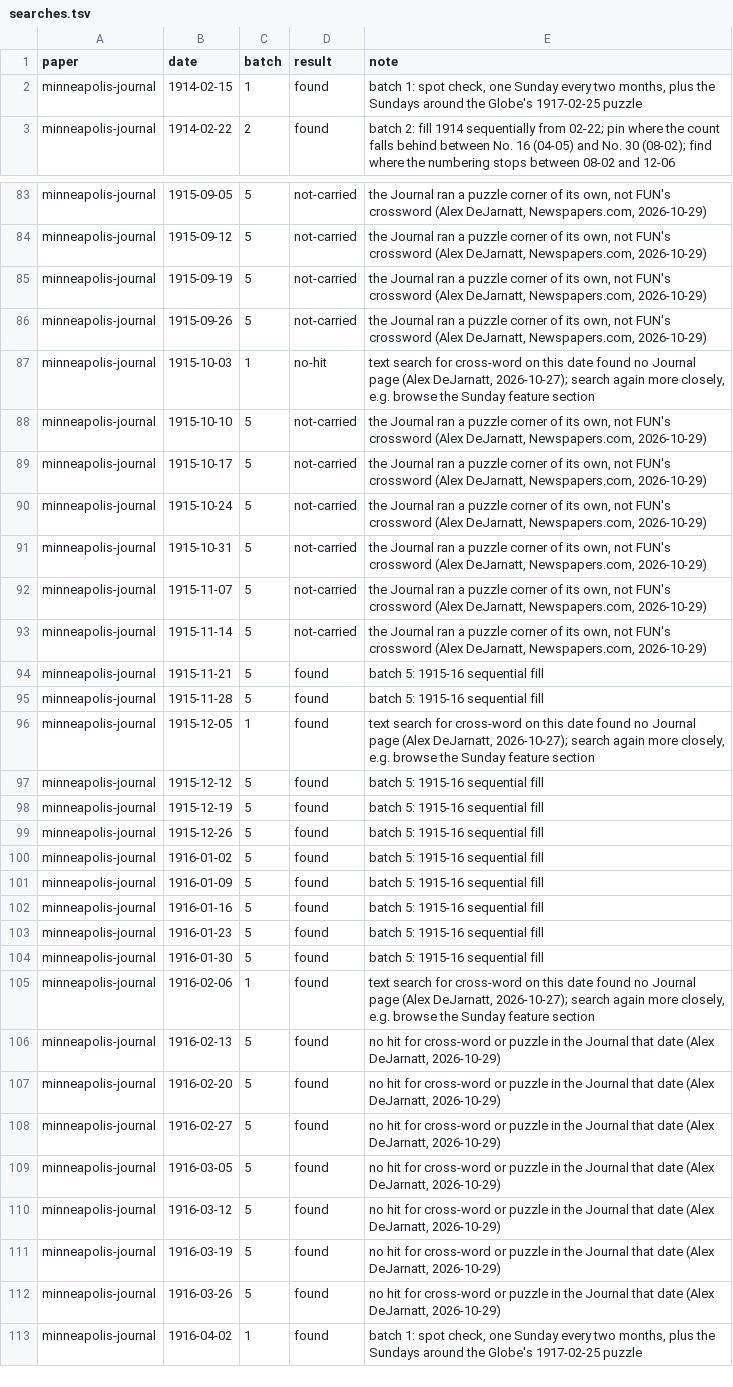
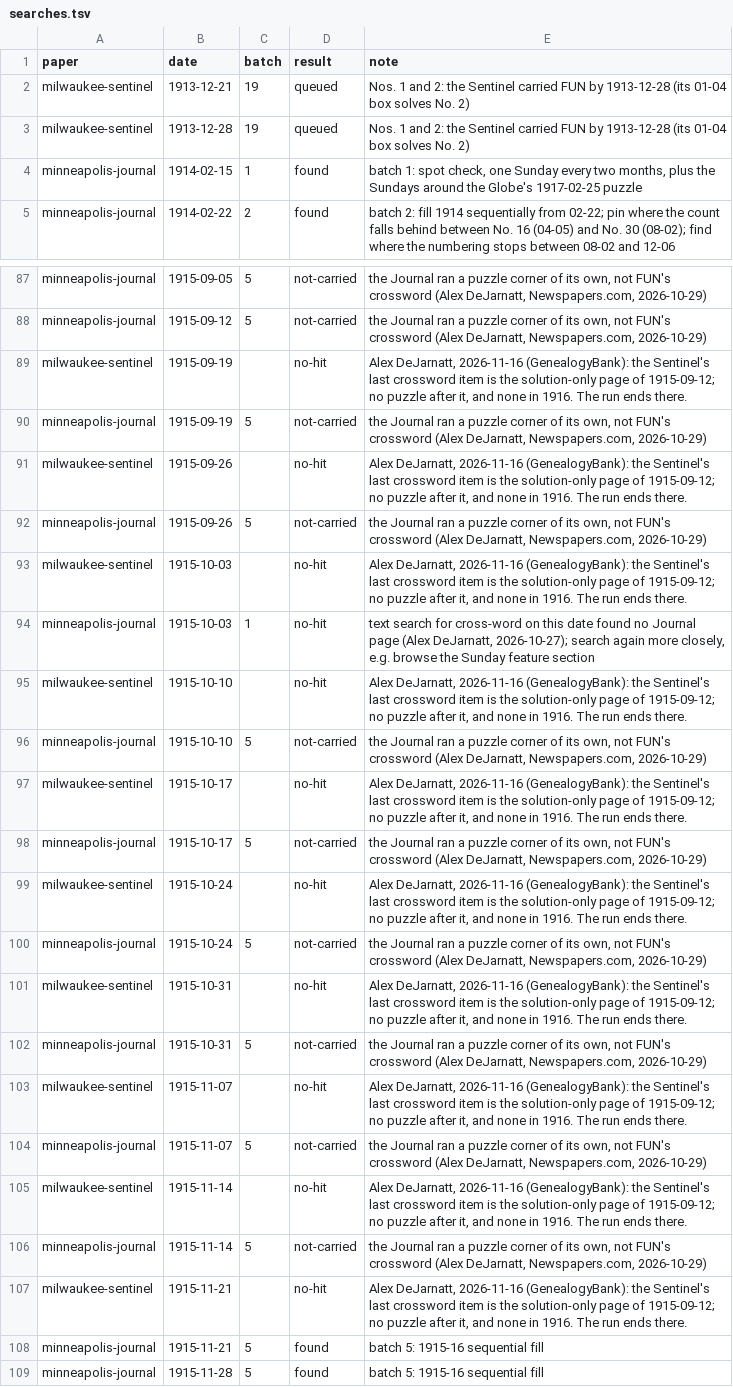
Before and after one commit to EveryPuzzleProject/newyorkworld, a TSV file: searches.tsv, drawn as a sheet; only a part is shown, gaps mark what is left out; the shorter side is filled out with more unchanged rows; the diff covers the shown part only; the diff names each change by its address in the sheet, - before the commit and + after, or states it on an @@ line.

```diff
--- a/searches.tsv
+++ b/searches.tsv
+row 2: milwaukee-sentinel | 1913-12-21 | 19 | queued | Nos. 1 and 2: the Sentinel carried FUN by 1913-12-28 (its 01-04 box solves No. 2)
+row 3: milwaukee-sentinel | 1913-12-28 | 19 | queued | Nos. 1 and 2: the Sentinel carried FUN by 1913-12-28 (its 01-04 box solves No. 2)
+row 89: milwaukee-sentinel | 1915-09-19 |  | no-hit | Alex DeJarnatt, 2026-11-16 (GenealogyBank): the Sentinel's last crossword item is the solution-only page of 1915-09-12; no puzzle after it, and none in 1916. The run ends there.
+row 91: milwaukee-sentinel | 1915-09-26 |  | no-hit | Alex DeJarnatt, 2026-11-16 (GenealogyBank): the Sentinel's last crossword item is the solution-only page of 1915-09-12; no puzzle after it, and none in 1916. The run ends there.
+row 93: milwaukee-sentinel | 1915-10-03 |  | no-hit | Alex DeJarnatt, 2026-11-16 (GenealogyBank): the Sentinel's last crossword item is the solution-only page of 1915-09-12; no puzzle after it, and none in 1916. The run ends there.
+row 95: milwaukee-sentinel | 1915-10-10 |  | no-hit | Alex DeJarnatt, 2026-11-16 (GenealogyBank): the Sentinel's last crossword item is the solution-only page of 1915-09-12; no puzzle after it, and none in 1916. The run ends there.
+row 97: milwaukee-sentinel | 1915-10-17 |  | no-hit | Alex DeJarnatt, 2026-11-16 (GenealogyBank): the Sentinel's last crossword item is the solution-only page of 1915-09-12; no puzzle after it, and none in 1916. The run ends there.
+row 99: milwaukee-sentinel | 1915-10-24 |  | no-hit | Alex DeJarnatt, 2026-11-16 (GenealogyBank): the Sentinel's last crossword item is the solution-only page of 1915-09-12; no puzzle after it, and none in 1916. The run ends there.
+row 101: milwaukee-sentinel | 1915-10-31 |  | no-hit | Alex DeJarnatt, 2026-11-16 (GenealogyBank): the Sentinel's last crossword item is the solution-only page of 1915-09-12; no puzzle after it, and none in 1916. The run ends there.
+row 103: milwaukee-sentinel | 1915-11-07 |  | no-hit | Alex DeJarnatt, 2026-11-16 (GenealogyBank): the Sentinel's last crossword item is the solution-only page of 1915-09-12; no puzzle after it, and none in 1916. The run ends there.
+row 105: milwaukee-sentinel | 1915-11-14 |  | no-hit | Alex DeJarnatt, 2026-11-16 (GenealogyBank): the Sentinel's last crossword item is the solution-only page of 1915-09-12; no puzzle after it, and none in 1916. The run ends there.
+row 107: milwaukee-sentinel | 1915-11-21 |  | no-hit | Alex DeJarnatt, 2026-11-16 (GenealogyBank): the Sentinel's last crossword item is the solution-only page of 1915-09-12; no puzzle after it, and none in 1916. The run ends there.
```
Also changed, not shown: 2 added rows elsewhere in this file, wanted.tsv, 2 other files.
